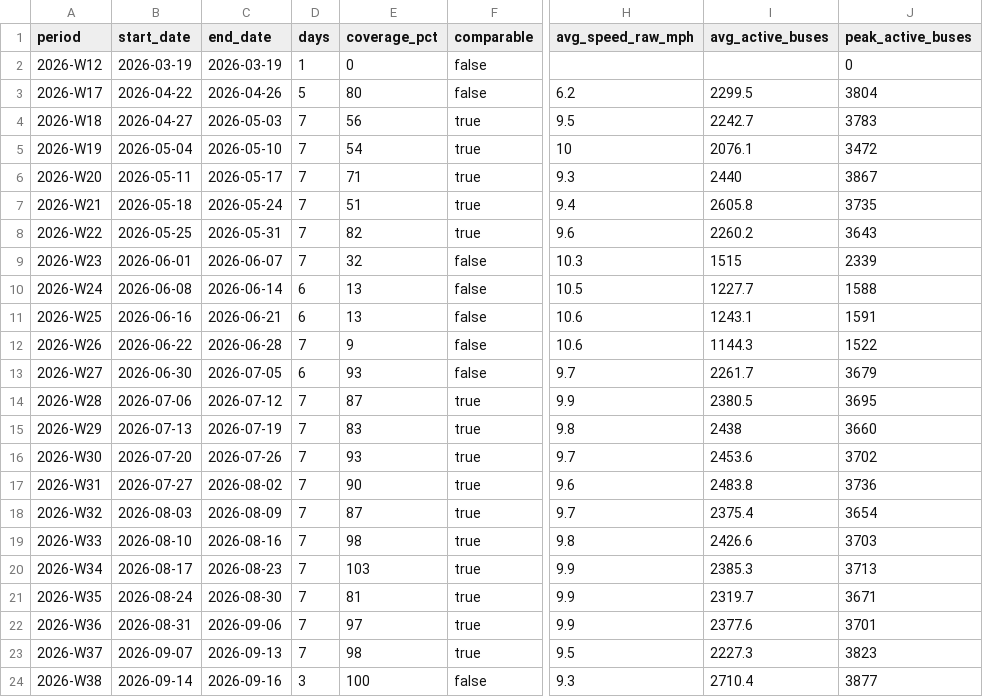
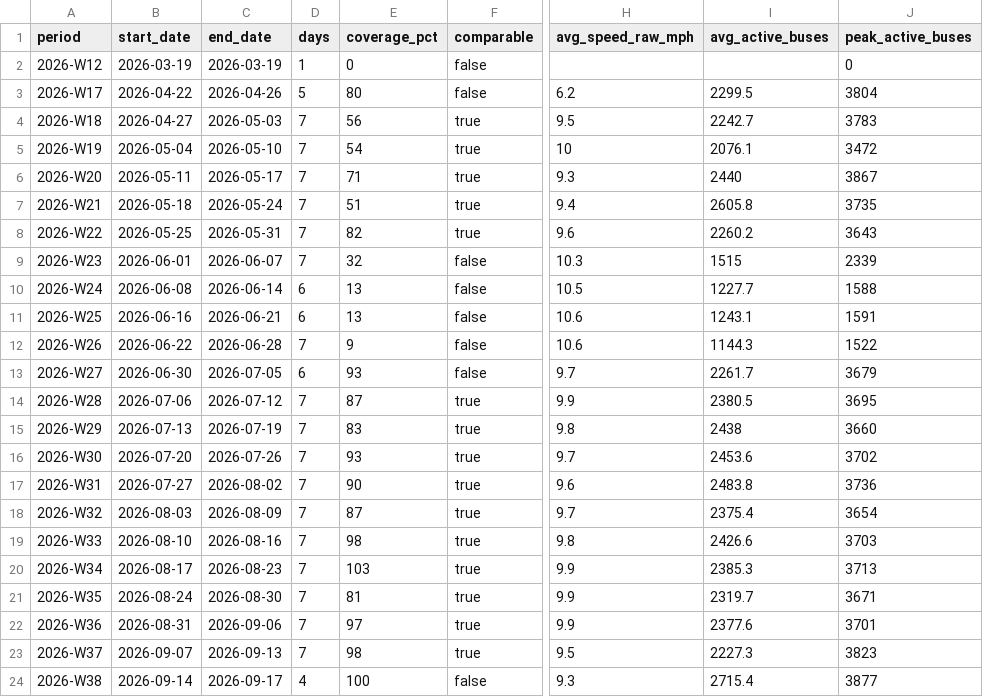
Before and after one commit to joshgreenman1973/experiments, a CSV file: nyc-bus-tracker/data/downloads/weekly-system.csv, drawn as a sheet; only a part is shown, gaps mark what is left out; the diff names each change by its address in the sheet, - before the commit and + after, or states it on an @@ line.

```diff
--- a/nyc-bus-tracker/data/downloads/weekly-system.csv
+++ b/nyc-bus-tracker/data/downloads/weekly-system.csv
-C24 (end_date): 2026-09-16
+C24 (end_date): 2026-09-17
-D24 (days): 3
+D24 (days): 4
-I24 (avg_active_buses): 2710.4
+I24 (avg_active_buses): 2715.4
```
Also changed, not shown: nyc-bus-tracker/data/downloads/weekly-borough.csv, nyc-bus-tracker/data/downloads/weekly-routes.csv, 6 other files.
